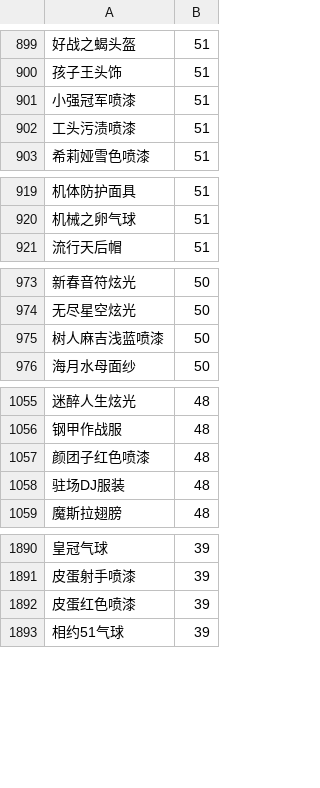
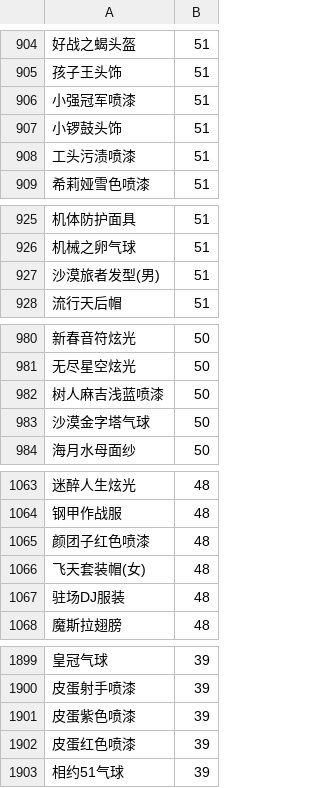
Before and after one commit to amimibear/KartRider, a CSV file: PinJian/danpin0+.csv (was PinJian/danpin+.csv), drawn as a sheet; only a part is shown, gaps mark what is left out; the diff covers the shown part only; the diff names each change by its address in the sheet, - before the commit and + after, or states it on an @@ line.

```diff
--- a/PinJian/danpin+.csv
+++ b/PinJian/danpin0+.csv
+row 907: 小锣鼓头饰 | 51
+row 927: 沙漠旅者发型(男) | 51
+row 983: 沙漠金字塔气球 | 50
+row 1066: 飞天套装帽(女) | 48
+row 1901: 皮蛋紫色喷漆 | 39
```
Also changed, not shown: 5 added rows elsewhere in this file, 3 other files.
